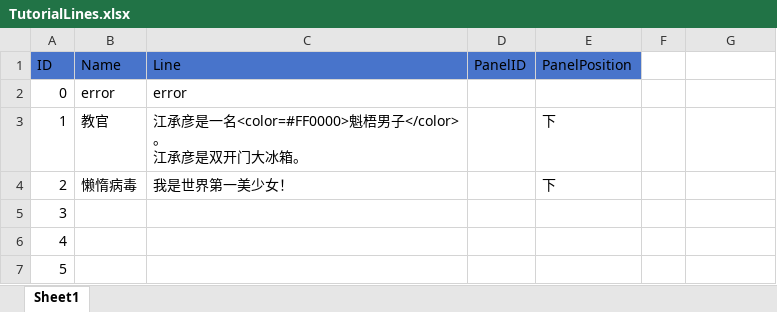
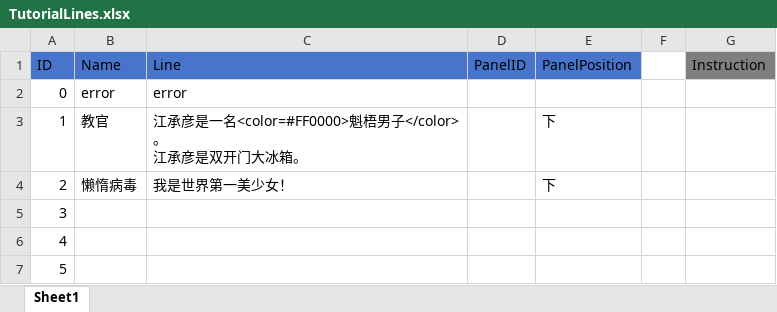
Before and after one commit to socks1024/Slay-the-Virus-2, an Excel workbook: Assets/Resources/ScriptableObjects/Tutorial/Excel/TutorialLines.xlsx, sheet Sheet1, drawn as a sheet; only a part is shown; values as stored, in another font and other column widths than the file's, no borders; the diff names each change by its address in the sheet, - before the commit and + after, or states it on an @@ line.

```diff
--- a/Assets/Resources/ScriptableObjects/Tutorial/Excel/TutorialLines.xlsx (sheet Sheet1)
+++ b/Assets/Resources/ScriptableObjects/Tutorial/Excel/TutorialLines.xlsx (sheet Sheet1)
-G1: (empty)
+G1: Instruction
-G1 fill: none
+G1 fill: #7F7F7F
```
Also changed, not shown: 19 other files.
